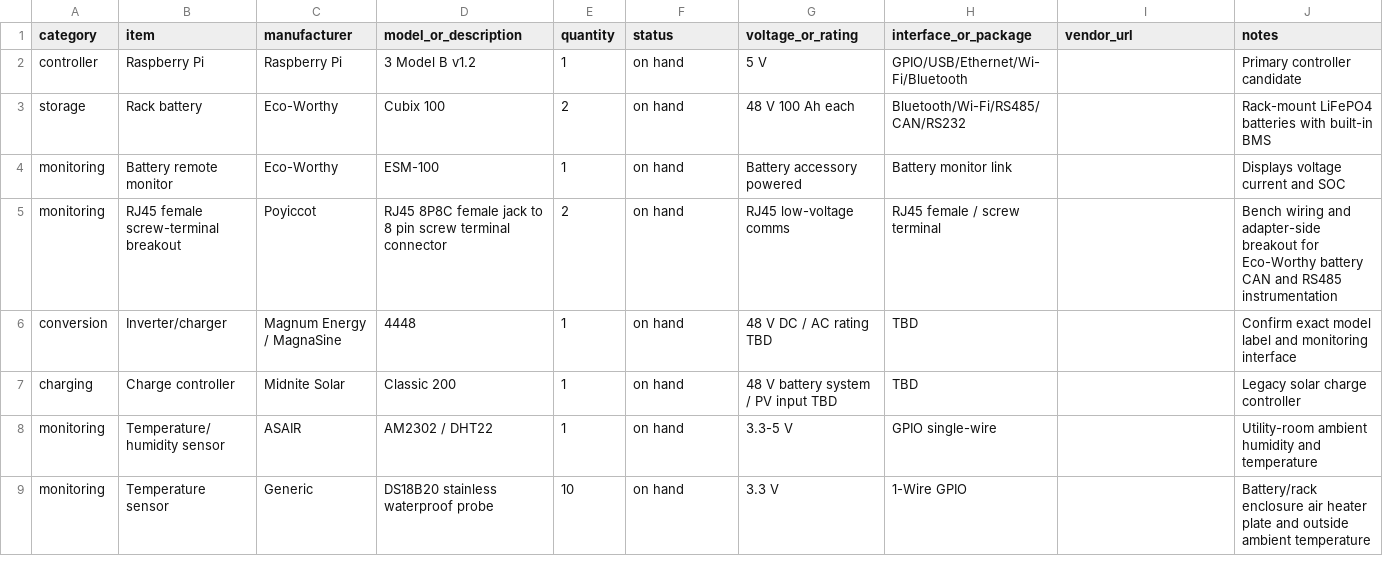
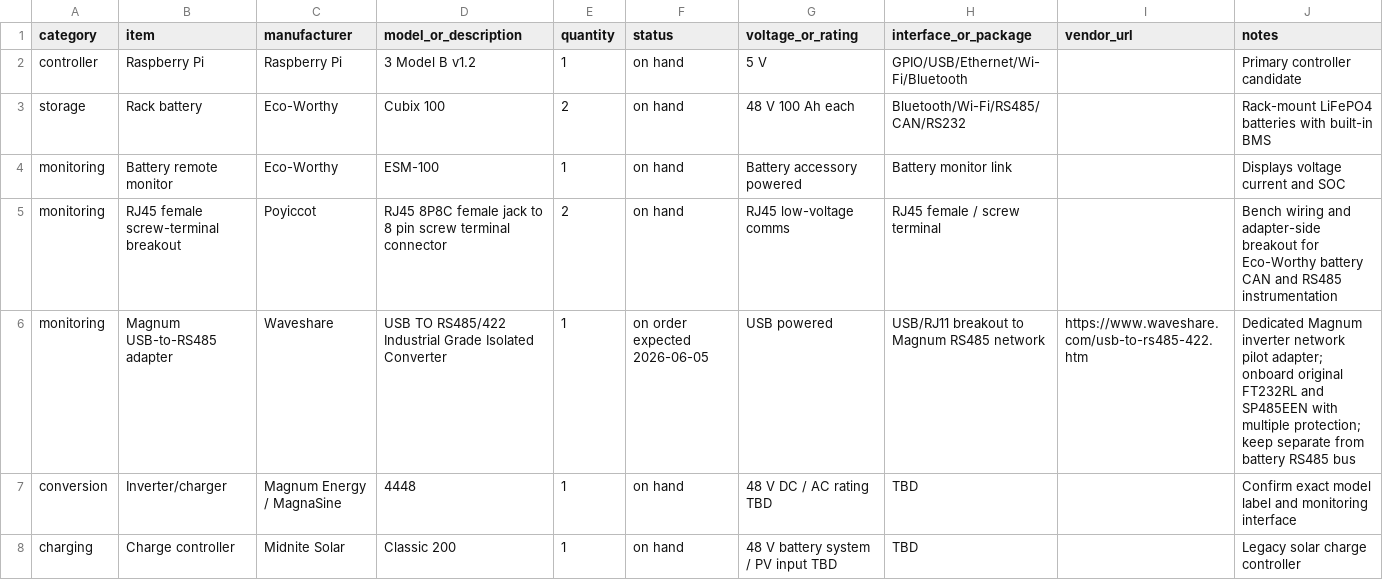
Before and after one commit to finitor/power-system, a CSV file: hardware/on-hand.csv, drawn as a sheet; only a part is shown; the shorter side is filled out with more unchanged rows.

Commit message:
Record Magnum adapter order and CAN watcher

```diff
--- a/hardware/on-hand.csv
+++ b/hardware/on-hand.csv
@@ -5,2 +5,3 @@ monitoring,Battery remote monitor,Eco-Worthy,ESM-100,1,on hand,Battery accessory
 monitoring,RJ45 female screw-terminal breakout,Poyiccot,RJ45 8P8C female jack to 8 pin screw terminal connector,2,on hand,RJ45 low-voltage comms,RJ45 female / screw terminal,,Bench wiring and adapter-side breakout for Eco-Worthy battery CAN and RS485 instrumentation
+monitoring,Magnum USB-to-RS485 adapter,Waveshare,USB TO RS485/422 Industrial Grade Isolated Converter,1,on order expected 2026-06-05,USB powered,USB/RJ11 breakout to Magnum RS485 network,https://www.waveshare.com/usb-to-rs485-422.htm,Dedicated Magnum inverter network pilot adapter; onboard original FT232RL and SP485EEN with multiple protection; keep separate from battery RS485 bus
 conversion,Inverter/charger,Magnum Energy / MagnaSine,4448,1,on hand,48 V DC / AC rating TBD,TBD,,Confirm exact model label and monitoring interface
```
Also changed, not shown: hardware/bom.csv, 3 other files.
